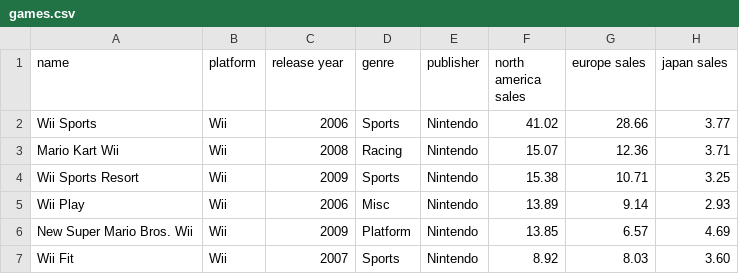
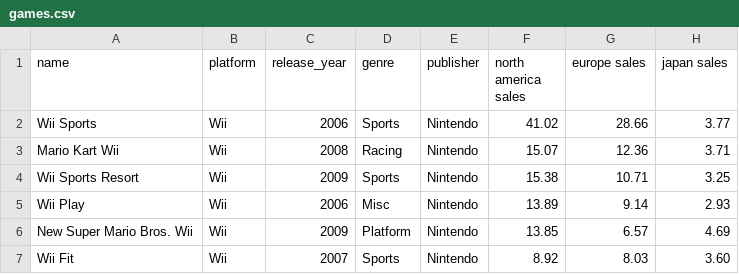
Before and after one commit to ravenusmc/video_games, a CSV file: games.csv, drawn as a sheet; only a part is shown; the diff names each change by its address in the sheet, - before the commit and + after, or states it on an @@ line.

```diff
--- a/games.csv
+++ b/games.csv
-C1: release year
+C1: release_year
```
Also changed, not shown: 2 other files.
